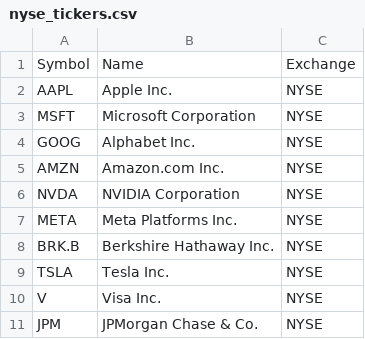
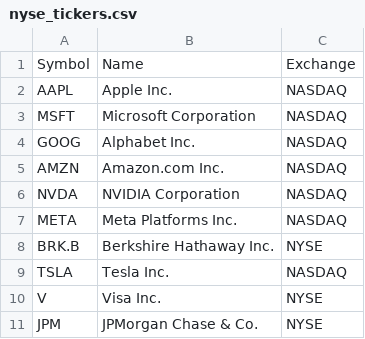
Before and after one commit to danmcooper-ops/stock-analysis-model, a CSV file: nyse_tickers.csv, drawn as a sheet.

```diff
--- a/nyse_tickers.csv
+++ b/nyse_tickers.csv
@@ -1,10 +1,10 @@
 Symbol,Name,Exchange
-AAPL,Apple Inc.,NYSE
-MSFT,Microsoft Corporation,NYSE
-GOOG,Alphabet Inc.,NYSE
-AMZN,Amazon.com Inc.,NYSE
-NVDA,NVIDIA Corporation,NYSE
-META,Meta Platforms Inc.,NYSE
+AAPL,Apple Inc.,NASDAQ
+MSFT,Microsoft Corporation,NASDAQ
+GOOG,Alphabet Inc.,NASDAQ
+AMZN,Amazon.com Inc.,NASDAQ
+NVDA,NVIDIA Corporation,NASDAQ
+META,Meta Platforms Inc.,NASDAQ
 BRK.B,Berkshire Hathaway Inc.,NYSE
-TSLA,Tesla Inc.,NYSE
+TSLA,Tesla Inc.,NASDAQ
 V,Visa Inc.,NYSE
```
Also changed, not shown: 47 other files.
